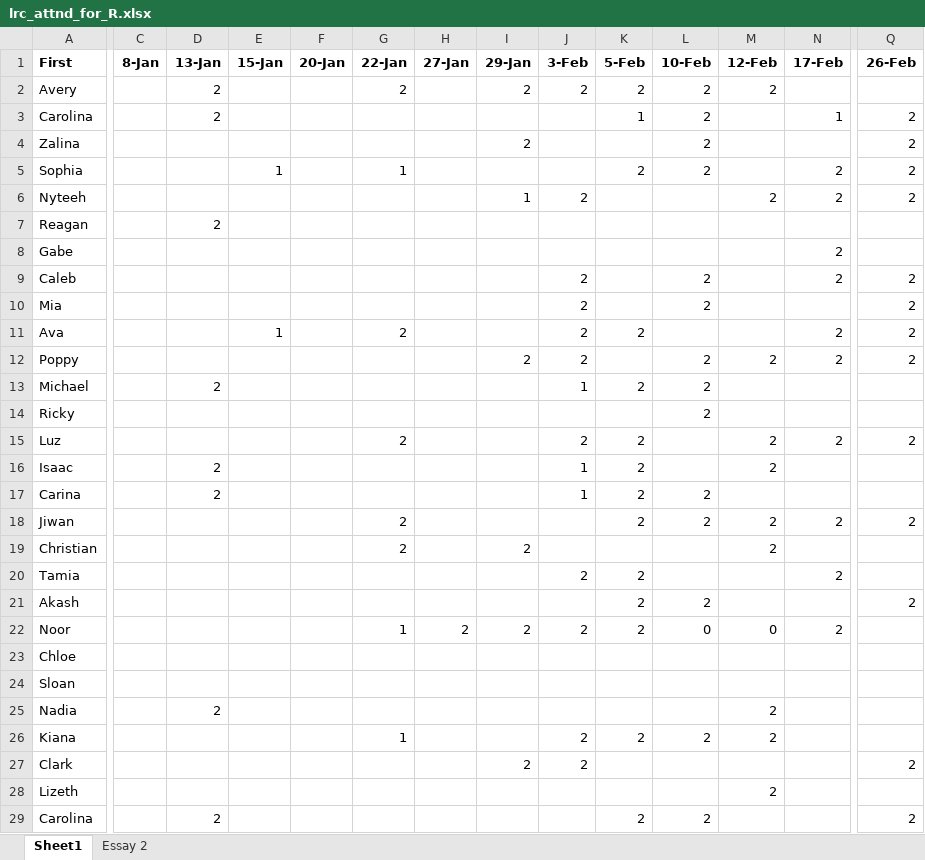
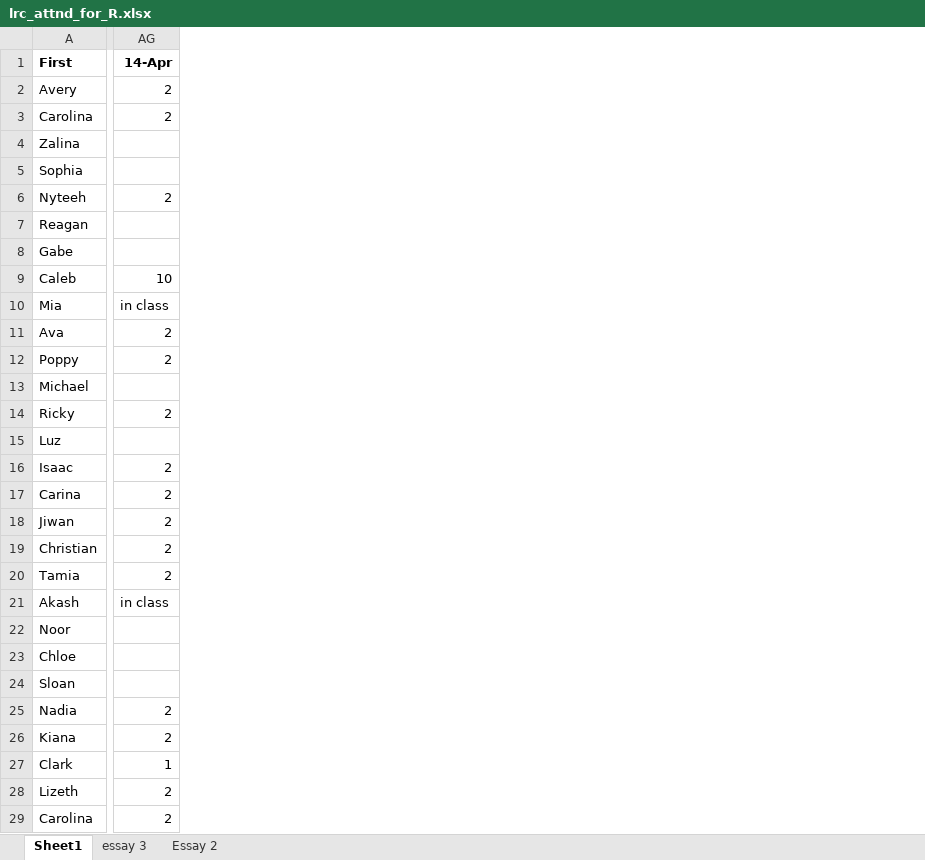
Before and after one commit to komensik/phd, an Excel workbook: lrc_attnd_for_R.xlsx, sheet Sheet1, drawn as a sheet; only a part is shown, gaps mark what is left out; values as stored, in another font and other column widths than the file's, no borders; removed rows and columns are numbered as before the commit, all else as after; the diff covers the shown part only; the diff names each change by its address in the sheet, - before the commit and + after, or states it on an @@ line.

```diff
--- a/lrc_attnd_for_R.xlsx (sheet Sheet1)
+++ b/lrc_attnd_for_R.xlsx (sheet Sheet1)
+sheet tab: essay 3
@@ column C (8-Jan) hidden, empty @@
@@ column D (13-Jan) hidden, rows 2-29: 2 | 2 |  |  |  | 2 |  |  |  |  |  | 2 |  |  | 2 | 2 |  |  |  |  |  |  |  | 2 |  |  |  | 2 @@
@@ column E (15-Jan) hidden, rows 5-11: 1 |  |  |  |  |  | 1 @@
@@ column F (20-Jan) hidden, empty @@
@@ column G (22-Jan) hidden, rows 2-26: 2 |  |  | 1 |  |  |  |  |  | 2 |  |  |  | 2 |  |  | 2 | 2 |  |  | 1 |  |  |  | 1 @@
@@ column H (27-Jan) hidden, row 22: 2 @@
@@ column I (29-Jan) hidden, rows 2-27: 2 |  | 2 |  | 1 |  |  |  |  |  | 2 |  |  |  |  |  |  | 2 |  |  | 2 |  |  |  |  | 2 @@
@@ column J (3-Feb) hidden, rows 2-27: 2 |  |  |  | 2 |  |  | 2 | 2 | 2 | 2 | 1 |  | 2 | 1 | 1 |  |  | 2 |  | 2 |  |  |  | 2 | 2 @@
@@ column K (5-Feb) hidden, rows 2-29: 2 | 1 |  | 2 |  |  |  |  |  | 2 |  | 2 |  | 2 | 2 | 2 | 2 |  | 2 | 2 | 2 |  |  |  | 2 |  |  | 2 @@
@@ column L (10-Feb) hidden, rows 2-29: 2 | 2 | 2 | 2 |  |  |  | 2 | 2 |  | 2 | 2 | 2 |  |  | 2 | 2 |  |  | 2 | 0 |  |  |  | 2 |  |  | 2 @@
@@ column M (12-Feb) hidden, rows 2-28: 2 |  |  |  | 2 |  |  |  |  |  | 2 |  |  | 2 | 2 |  | 2 | 2 |  |  | 0 |  |  | 2 | 2 |  | 2 @@
@@ column N (17-Feb) hidden, rows 3-22: 1 |  | 2 | 2 |  | 2 | 2 |  | 2 | 2 |  |  | 2 |  |  | 2 |  | 2 |  | 2 @@
-AG1: 26-Feb
+AG1: 14-Apr
-AG2 (14-Apr): (empty)
+AG2 (14-Apr): 2
-AG4:AG5 (14-Apr): 2
+AG4:AG5 (14-Apr): (empty)
-AG9 (14-Apr): 2
+AG9 (14-Apr): 10
-AG10 (14-Apr): 2
+AG10 (14-Apr): in class
-AG14 (14-Apr): (empty)
+AG14 (14-Apr): 2
-AG15 (14-Apr): 2
+AG15 (14-Apr): (empty)
-AG16:AG17 (14-Apr): (empty)
+AG16:AG17 (14-Apr): 2
-AG19:AG20 (14-Apr): (empty)
+AG19:AG20 (14-Apr): 2
-AG21 (14-Apr): 2
+AG21 (14-Apr): in class
-AG25:AG26 (14-Apr): (empty)
+AG25:AG26 (14-Apr): 2
-AG27 (14-Apr): 2
+AG27 (14-Apr): 1
-AG28 (14-Apr): (empty)
+AG28 (14-Apr): 2
```
Also changed, not shown: 18 removed columns and 6 edited cells elsewhere in this sheet, 3 other files.
